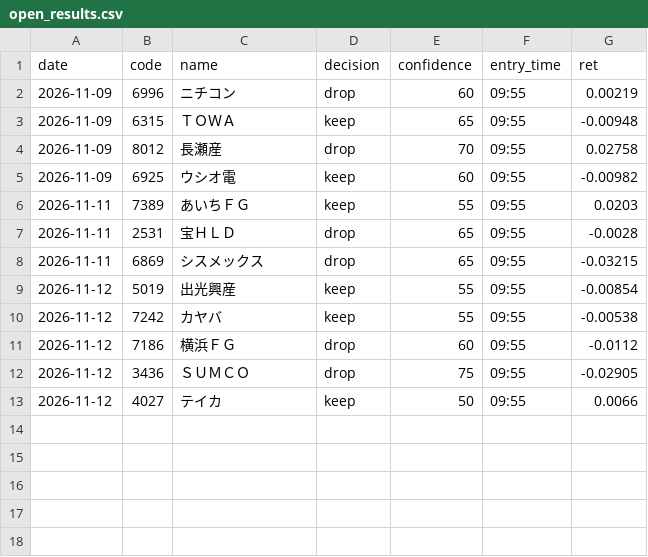
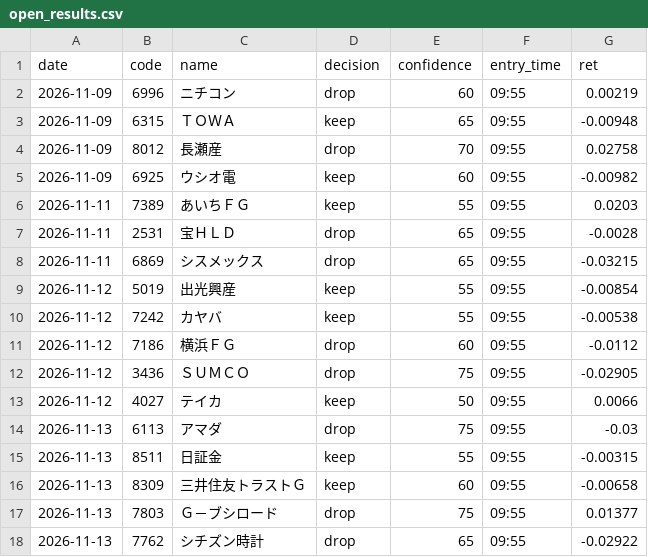
Before and after one commit to rikuma115/daytrade-bot, a CSV file: picks/open_results.csv, drawn as a sheet; the diff names each change by its address in the sheet, - before the commit and + after, or states it on an @@ line.

```diff
--- a/picks/open_results.csv
+++ b/picks/open_results.csv
+row 14: 2026-11-13 | 6113 | アマダ | drop | 75 | 09:55 | -0.03
+row 15: 2026-11-13 | 8511 | 日証金 | keep | 55 | 09:55 | -0.00315
+row 16: 2026-11-13 | 8309 | 三井住友トラストＧ | keep | 60 | 09:55 | -0.00658
+row 17: 2026-11-13 | 7803 | Ｇ－ブシロード | drop | 75 | 09:55 | 0.01377
+row 18: 2026-11-13 | 7762 | シチズン時計 | drop | 65 | 09:55 | -0.02922
```
Also changed, not shown: 4 other files.
